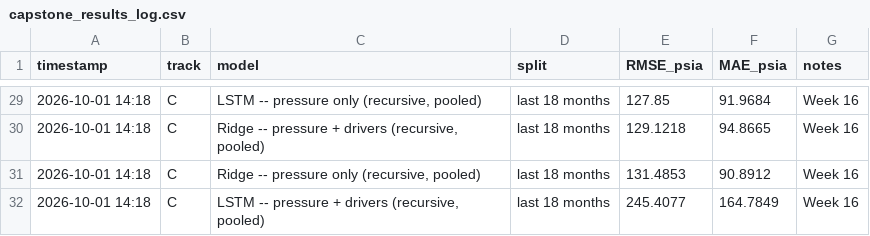
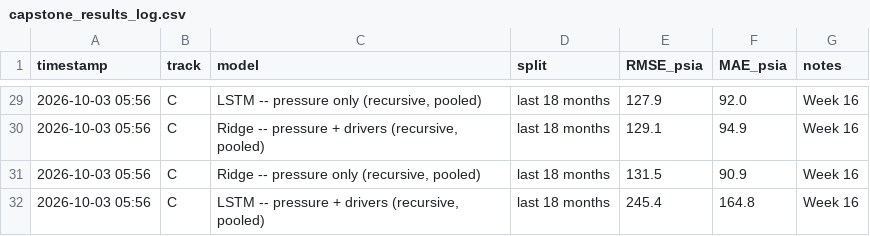
Before and after one commit to sadaraka-kadi/ml4pe-pressure-forecasting, a CSV file: results/capstone_results_log.csv, drawn as a sheet; only a part is shown, gaps mark what is left out; the diff covers the shown part only.

```diff
--- a/results/capstone_results_log.csv
+++ b/results/capstone_results_log.csv
@@ -29,4 +29,4 @@ timestamp,track,model,split,RMSE_psia,MAE_psia,notes
-2026-10-01 14:18,C,"LSTM -- pressure only (recursive, pooled)",last 18 months,127.85,91.9684,Week 16
-2026-10-01 14:18,C,"Ridge -- pressure + drivers (recursive, pooled)",last 18 months,129.1218,94.8665,Week 16
-2026-10-01 14:18,C,"Ridge -- pressure only (recursive, pooled)",last 18 months,131.4853,90.8912,Week 16
-2026-10-01 14:18,C,"LSTM -- pressure + drivers (recursive, pooled)",last 18 months,245.4077,164.7849,Week 16
+2026-10-03 05:56,C,"LSTM -- pressure only (recursive, pooled)",last 18 months,127.9,92.0,Week 16
+2026-10-03 05:56,C,"Ridge -- pressure + drivers (recursive, pooled)",last 18 months,129.1,94.9,Week 16
+2026-10-03 05:56,C,"Ridge -- pressure only (recursive, pooled)",last 18 months,131.5,90.9,Week 16
+2026-10-03 05:56,C,"LSTM -- pressure + drivers (recursive, pooled)",last 18 months,245.4,164.8,Week 16
```
Also changed, not shown: 33 edited cells elsewhere in this file.
